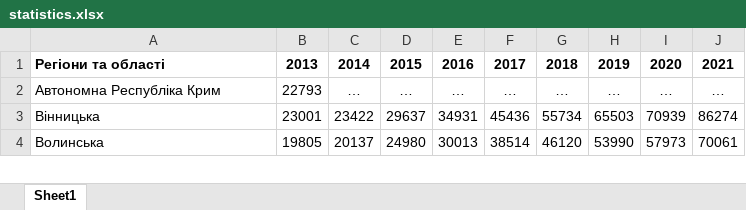
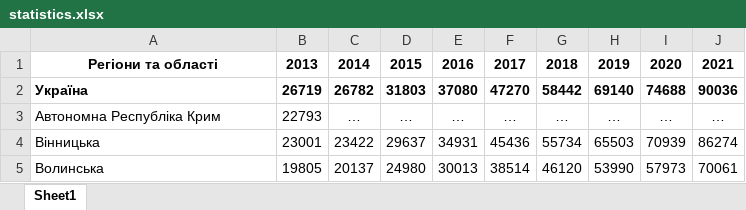
Before and after one commit to smoklien/kpi-machine-learning, an Excel workbook: lab-1/statistics.xlsx, sheet Sheet1, drawn as a sheet; only a part is shown; values as stored, in another font and other column widths than the file's, no borders; the diff names each change by its address in the sheet, - before the commit and + after, or states it on an @@ line.

```diff
--- a/lab-1/statistics.xlsx (sheet Sheet1)
+++ b/lab-1/statistics.xlsx (sheet Sheet1)
-A1 alignment: left
+A1 alignment: center
+row 2: Україна | 26719 | 26782 | 31803 | 37080 | 47270 | 58442 | 69140 | 74688 | 90036
```
Also changed, not shown: 1 other file.
